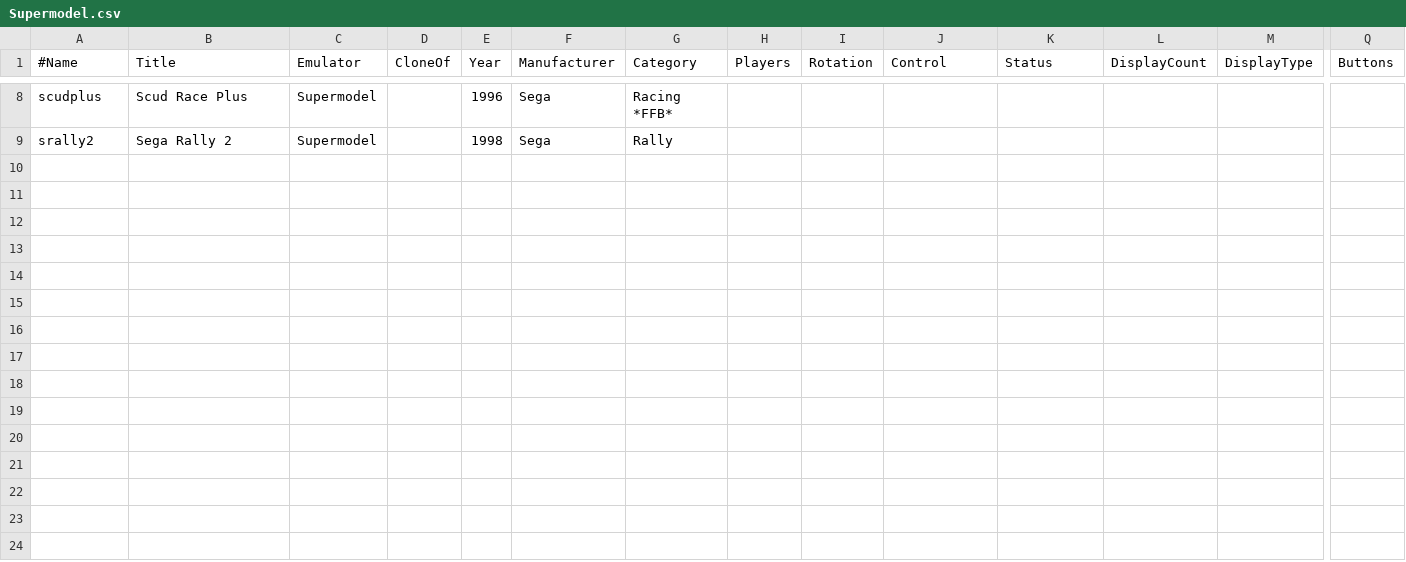
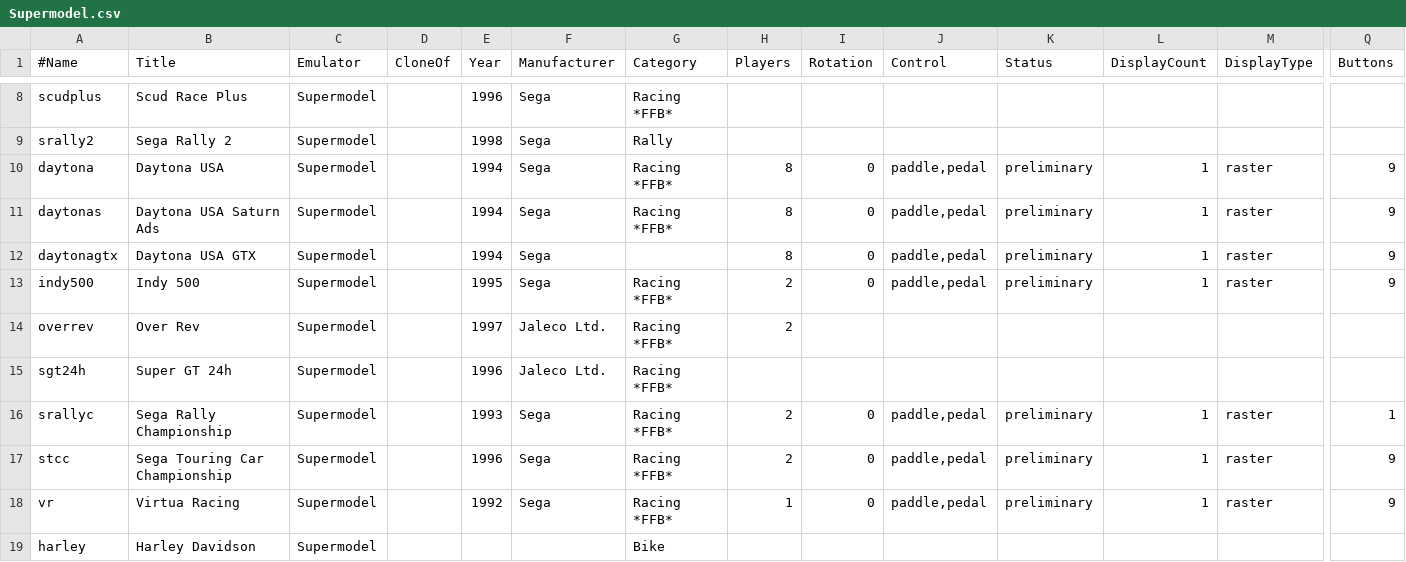
Before and after one commit to njz3/BFF_gameassets, a CSV file: image_njz3/AttractPlus/romlists/Supermodel.csv, drawn as a sheet; only a part is shown, gaps mark what is left out; rows hold the shown columns only; the diff names each change by its address in the sheet, - before the commit and + after, or states it on an @@ line.

Commit message:
image_njz3: one ROM folder for Supermodel, displays per emulator
- Supermodel reads its ROMs from MameRoms: the four launchers use
  ../MameRoms/%ROM%.zip and -game=%ROM%, and the four AttractPlus
  Supermodel emulators point their rompath there. SupermodelRoms is
  retired; the drive board ROMs sit as loose files beside the zips.
- AttractPlus: the Model 2 menu gains Model 2 Supermodel (Model 1/2
  sets under Supermodel), Model 3 becomes a menu with Model 3 Supermodel
  and Model 3 Keisho, and a new Emulators menu in Single opens Keisho,
  Supermodel, Flycast and Hikaruloader. The platform list Supermodel
  is now Model3Supermodel, the Naomi list Flycast is now Naomi; csv
  twins follow. Every new game/emulator pair was run on both cabinets.

Assisted by Claude Opus 5.5

```diff
--- a/image_njz3/AttractPlus/romlists/Supermodel.csv
+++ b/image_njz3/AttractPlus/romlists/Supermodel.csv
+row 10: daytona | Daytona USA | Supermodel |  | 1994 | Sega | Racing *FFB* | 8 | 0 | paddle,pedal | preliminary | 1 | raster | 9
+row 11: daytonas | Daytona USA Saturn Ads | Supermodel |  | 1994 | Sega | Racing *FFB* | 8 | 0 | paddle,pedal | preliminary | 1 | raster | 9
+row 12: daytonagtx | Daytona USA GTX | Supermodel |  | 1994 | Sega |  | 8 | 0 | paddle,pedal | preliminary | 1 | raster | 9
+row 13: indy500 | Indy 500 | Supermodel |  | 1995 | Sega | Racing *FFB* | 2 | 0 | paddle,pedal | preliminary | 1 | raster | 9
+row 14: overrev | Over Rev | Supermodel |  | 1997 | Jaleco Ltd. | Racing *FFB* | 2
+row 15: sgt24h | Super GT 24h | Supermodel |  | 1996 | Jaleco Ltd. | Racing *FFB*
+row 16: srallyc | Sega Rally Championship | Supermodel |  | 1993 | Sega | Racing *FFB* | 2 | 0 | paddle,pedal | preliminary | 1 | raster | 1
+row 17: stcc | Sega Touring Car Championship | Supermodel |  | 1996 | Sega | Racing *FFB* | 2 | 0 | paddle,pedal | preliminary | 1 | raster | 9
+row 18: vr | Virtua Racing | Supermodel |  | 1992 | Sega | Racing *FFB* | 1 | 0 | paddle,pedal | preliminary | 1 | raster | 9
+row 19: harley | Harley Davidson | Supermodel |  |  |  | Bike
```
Also changed, not shown: image_njz3/AttractPlus/romlists/Flycast.csv, image_njz3/AttractPlus/romlists/Model2.csv, 31 other files.
